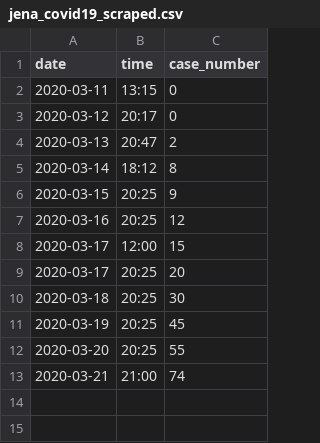
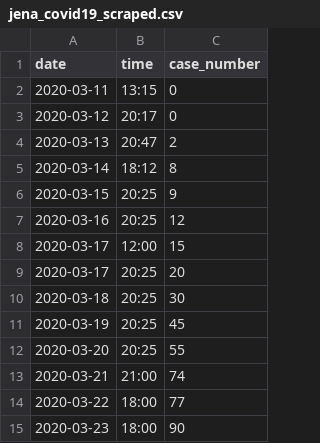
Before and after one commit to Sibgatulin/covid19_jena, a CSV file: jena_covid19_scraped.csv, drawn as a sheet.

Commit message:
update from 2020-03-23,18:00

```diff
--- a/jena_covid19_scraped.csv
+++ b/jena_covid19_scraped.csv
@@ -13 +13,3 @@ date,time,case_number
 2020-03-21,21:00,74
+2020-03-22,18:00,77
+2020-03-23,18:00,90
```
